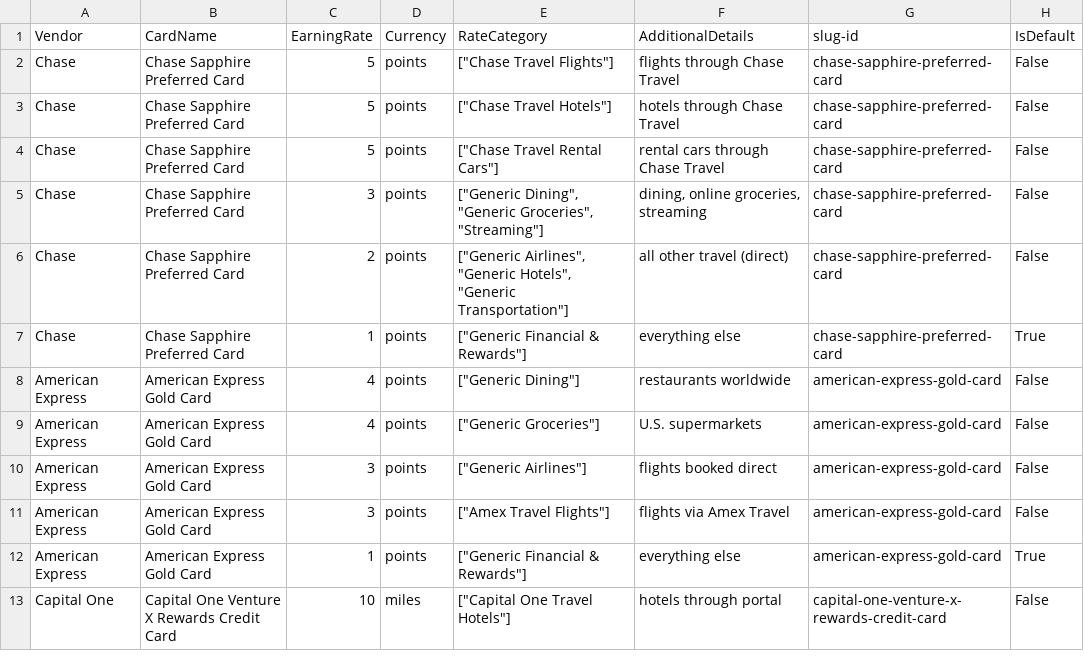
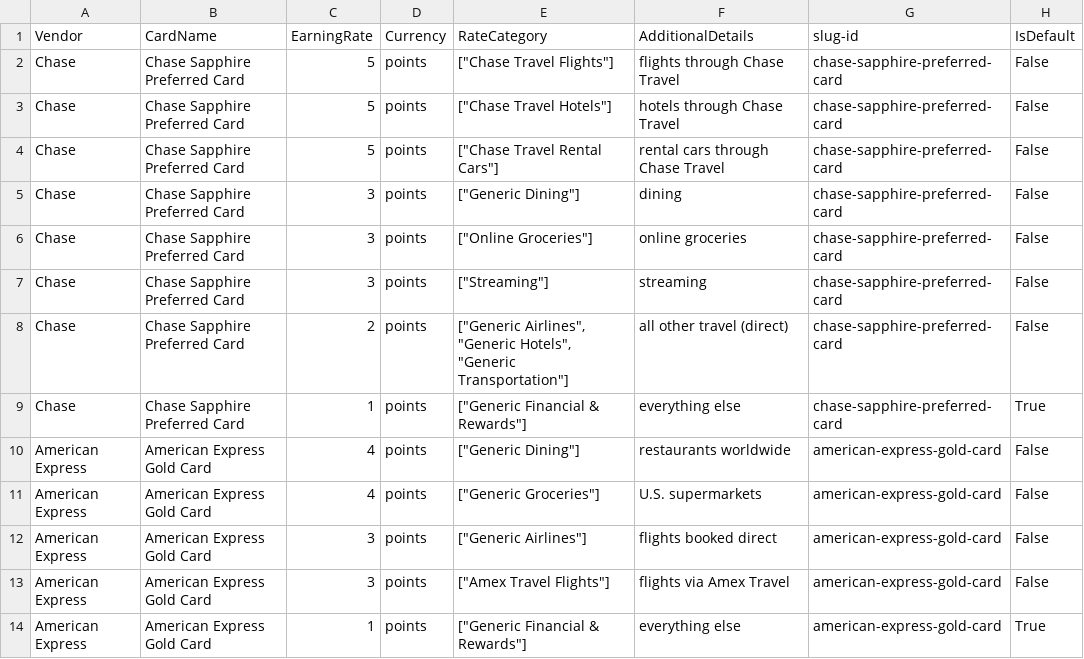
Before and after one commit to colinjianingxie/walletfreak, a CSV file: walletfreak/default_rates.csv, drawn as a sheet; only a part is shown; the shorter side is filled out with more unchanged rows.

```diff
--- a/walletfreak/default_rates.csv
+++ b/walletfreak/default_rates.csv
@@ -4,3 +4,5 @@ Chase|Chase Sapphire Preferred Card|5|points|["Chase Travel Hotels"]|hotels thro
 Chase|Chase Sapphire Preferred Card|5|points|["Chase Travel Rental Cars"]|rental cars through Chase Travel|chase-sapphire-preferred-card|False
-Chase|Chase Sapphire Preferred Card|3|points|["Generic Dining", "Generic Groceries", "Streaming"]|dining, online groceries, streaming|chase-sapphire-preferred-card|False
+Chase|Chase Sapphire Preferred Card|3|points|["Generic Dining"]|dining|chase-sapphire-preferred-card|False
+Chase|Chase Sapphire Preferred Card|3|points|["Online Groceries"]|online groceries|chase-sapphire-preferred-card|False
+Chase|Chase Sapphire Preferred Card|3|points|["Streaming"]|streaming|chase-sapphire-preferred-card|False
 Chase|Chase Sapphire Preferred Card|2|points|["Generic Airlines", "Generic Hotels", "Generic Transportation"]|all other travel (direct)|chase-sapphire-preferred-card|False
```
Also changed, not shown: 2 other files.
